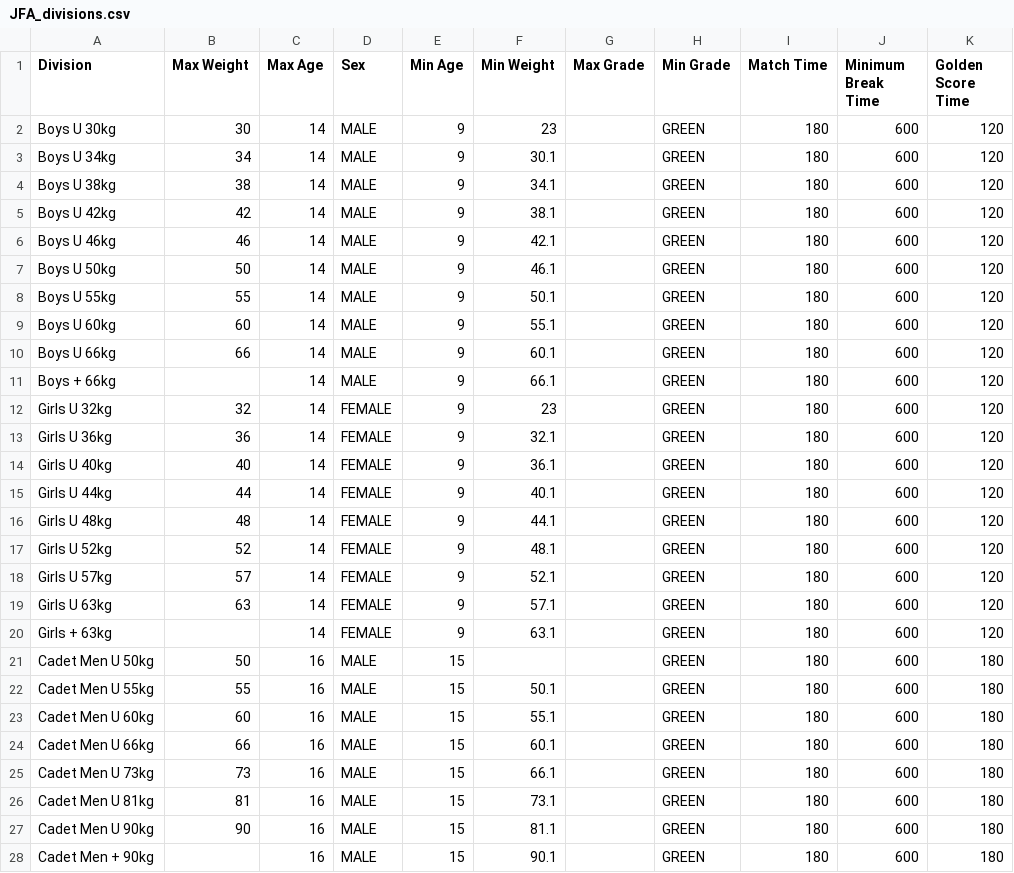
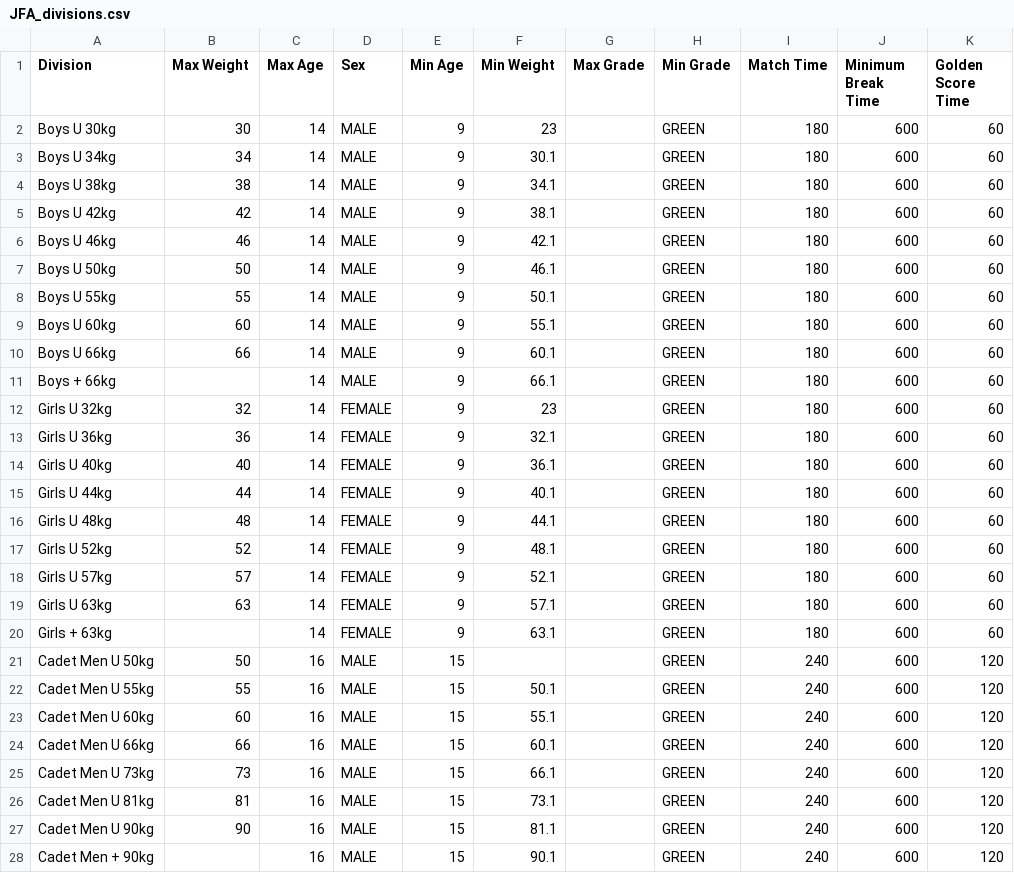
Before and after one commit to ammojamo/Judo-Event-Manager, a CSV file: resources/division/JFA_divisions.csv, drawn as a sheet; only a part is shown; the diff covers the shown part only.

Commit message:
Update to divisions definition .csv
Signed-off-by: Leonard Hall <Leonard@freespacesolutions.com.au>

```diff
--- a/resources/division/JFA_divisions.csv
+++ b/resources/division/JFA_divisions.csv
@@ -1,28 +1,28 @@
 Division,Max Weight,Max Age,Sex,Min Age,Min Weight,Max Grade,Min Grade,Match Time,Minimum Break Time,Golden Score Time
-Boys  U 30kg,30,14,MALE,9,23,,GREEN,180,600,120
-Boys  U 34kg,34,14,MALE,9,30.1,,GREEN,180,600,120
-Boys  U 38kg,38,14,MALE,9,34.1,,GREEN,180,600,120
-Boys  U 42kg,42,14,MALE,9,38.1,,GREEN,180,600,120
-Boys  U 46kg,46,14,MALE,9,42.1,,GREEN,180,600,120
-Boys  U 50kg,50,14,MALE,9,46.1,,GREEN,180,600,120
-Boys  U 55kg,55,14,MALE,9,50.1,,GREEN,180,600,120
-Boys  U 60kg,60,14,MALE,9,55.1,,GREEN,180,600,120
-Boys  U 66kg,66,14,MALE,9,60.1,,GREEN,180,600,120
-Boys + 66kg,,14,MALE,9,66.1,,GREEN,180,600,120
-Girls  U 32kg,32,14,FEMALE,9,23,,GREEN,180,600,120
-Girls  U 36kg,36,14,FEMALE,9,32.1,,GREEN,180,600,120
-Girls  U 40kg,40,14,FEMALE,9,36.1,,GREEN,180,600,120
-Girls  U 44kg,44,14,FEMALE,9,40.1,,GREEN,180,600,120
-Girls  U 48kg,48,14,FEMALE,9,44.1,,GREEN,180,600,120
-Girls  U 52kg,52,14,FEMALE,9,48.1,,GREEN,180,600,120
-Girls  U 57kg,57,14,FEMALE,9,52.1,,GREEN,180,600,120
-Girls  U 63kg,63,14,FEMALE,9,57.1,,GREEN,180,600,120
-Girls + 63kg,,14,FEMALE,9,63.1,,GREEN,180,600,120
-Cadet Men  U 50kg,50,16,MALE,15,,,GREEN,180,600,180
-Cadet Men  U 55kg,55,16,MALE,15,50.1,,GREEN,180,600,180
-Cadet Men  U 60kg,60,16,MALE,15,55.1,,GREEN,180,600,180
-Cadet Men  U 66kg,66,16,MALE,15,60.1,,GREEN,180,600,180
-Cadet Men  U 73kg,73,16,MALE,15,66.1,,GREEN,180,600,180
-Cadet Men  U 81kg,81,16,MALE,15,73.1,,GREEN,180,600,180
-Cadet Men  U 90kg,90,16,MALE,15,81.1,,GREEN,180,600,180
-Cadet Men + 90kg,,16,MALE,15,90.1,,GREEN,180,600,180
+Boys  U 30kg,30,14,MALE,9,23,,GREEN,180,600,60
+Boys  U 34kg,34,14,MALE,9,30.1,,GREEN,180,600,60
+Boys  U 38kg,38,14,MALE,9,34.1,,GREEN,180,600,60
+Boys  U 42kg,42,14,MALE,9,38.1,,GREEN,180,600,60
+Boys  U 46kg,46,14,MALE,9,42.1,,GREEN,180,600,60
+Boys  U 50kg,50,14,MALE,9,46.1,,GREEN,180,600,60
+Boys  U 55kg,55,14,MALE,9,50.1,,GREEN,180,600,60
+Boys  U 60kg,60,14,MALE,9,55.1,,GREEN,180,600,60
+Boys  U 66kg,66,14,MALE,9,60.1,,GREEN,180,600,60
+Boys + 66kg,,14,MALE,9,66.1,,GREEN,180,600,60
+Girls  U 32kg,32,14,FEMALE,9,23,,GREEN,180,600,60
+Girls  U 36kg,36,14,FEMALE,9,32.1,,GREEN,180,600,60
+Girls  U 40kg,40,14,FEMALE,9,36.1,,GREEN,180,600,60
+Girls  U 44kg,44,14,FEMALE,9,40.1,,GREEN,180,600,60
+Girls  U 48kg,48,14,FEMALE,9,44.1,,GREEN,180,600,60
+Girls  U 52kg,52,14,FEMALE,9,48.1,,GREEN,180,600,60
+Girls  U 57kg,57,14,FEMALE,9,52.1,,GREEN,180,600,60
+Girls  U 63kg,63,14,FEMALE,9,57.1,,GREEN,180,600,60
+Girls + 63kg,,14,FEMALE,9,63.1,,GREEN,180,600,60
+Cadet Men  U 50kg,50,16,MALE,15,,,GREEN,240,600,120
+Cadet Men  U 55kg,55,16,MALE,15,50.1,,GREEN,240,600,120
+Cadet Men  U 60kg,60,16,MALE,15,55.1,,GREEN,240,600,120
+Cadet Men  U 66kg,66,16,MALE,15,60.1,,GREEN,240,600,120
+Cadet Men  U 73kg,73,16,MALE,15,66.1,,GREEN,240,600,120
+Cadet Men  U 81kg,81,16,MALE,15,73.1,,GREEN,240,600,120
+Cadet Men  U 90kg,90,16,MALE,15,81.1,,GREEN,240,600,120
+Cadet Men + 90kg,,16,MALE,15,90.1,,GREEN,240,600,120
```
Also changed, not shown: 34 edited cells elsewhere in this file, resources/division/JudoSA_divisions.csv.
